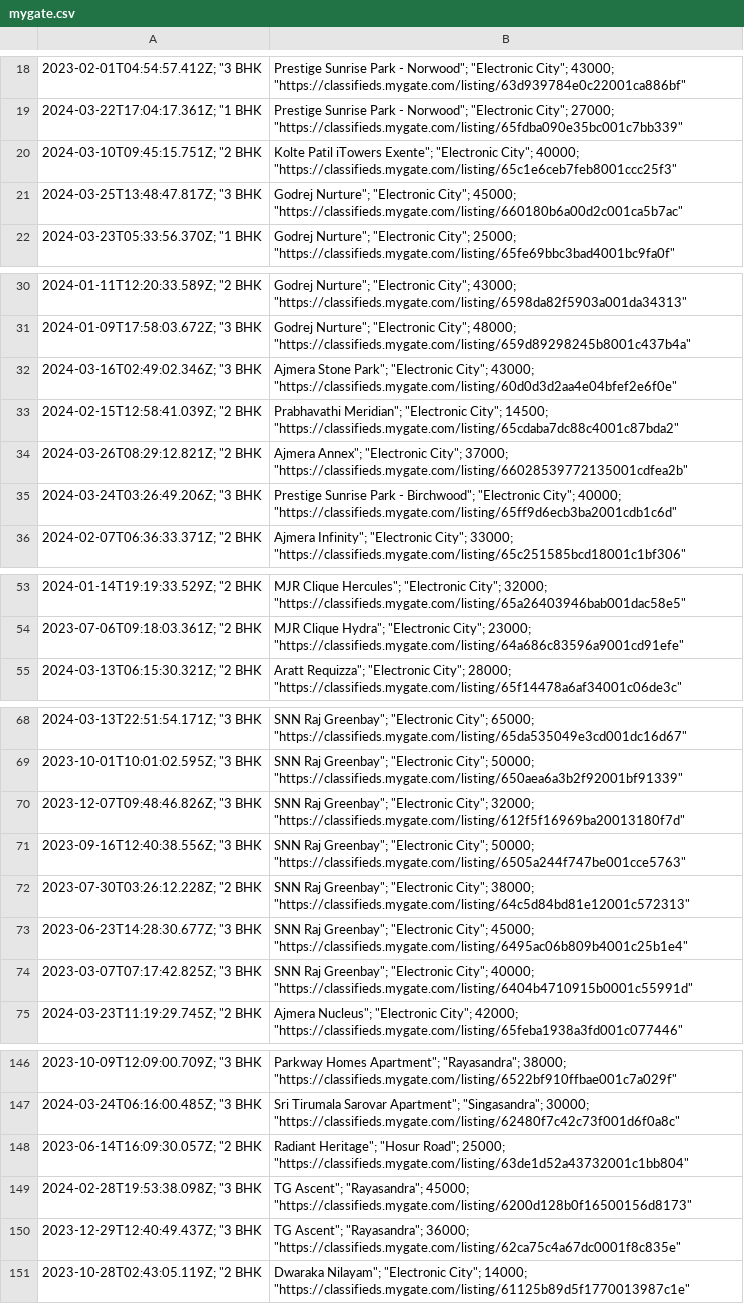
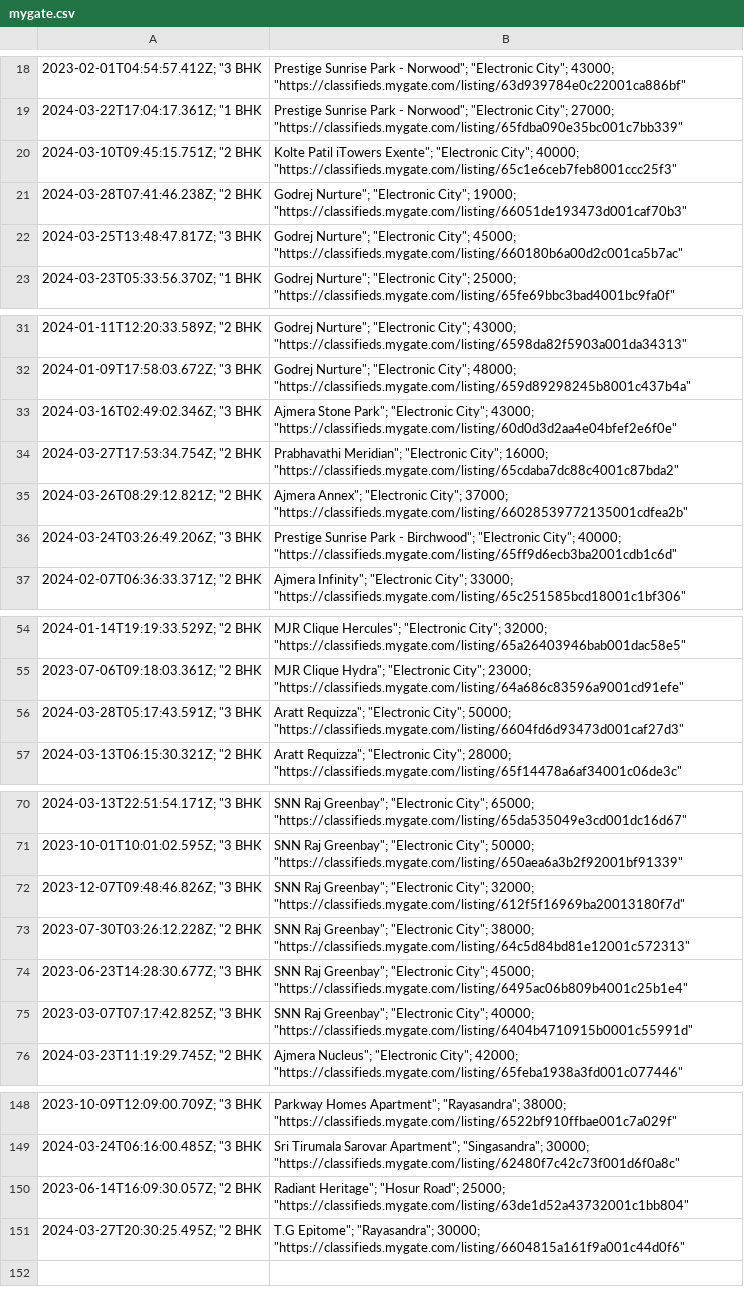
Before and after one commit to KShivendu/blr-societies, a CSV file: data/mygate.csv, drawn as a sheet; only a part is shown, gaps mark what is left out; removed rows and columns are numbered as before the commit, all else as after; the diff covers the shown part only; the diff names each change by its address in the sheet, - before the commit and + after, or states it on an @@ line.

```diff
--- a/data/mygate.csv
+++ b/data/mygate.csv
+row 21: 2024-03-28T07:41:46.238Z; "2 BHK | Godrej Nurture"; "Electronic City"; 19000; "https://classifieds.mygate.com/listing/66051de193473d001caf70b3"
-A34: 2024-02-15T12:58:41.039Z; "2 BHK
+A34: 2024-03-27T17:53:34.754Z; "2 BHK
-B34: …"Electronic City"; 14500; "https://classifieds.mygate.com/listing/65cdaba7dc88c4001c87bda2"
+B34: …"Electronic City"; 16000; "https://classifieds.mygate.com/listing/65cdaba7dc88c4001c87bda2"
+row 56: 2024-03-28T05:17:43.591Z; "3 BHK | Aratt Requizza"; "Electronic City"; 50000; "https://classifieds.mygate.com/listing/6604fd6d93473d001caf27d3"
-row 71: 2023-09-16T12:40:38.556Z; "3 BHK | SNN Raj Greenbay"; "Electronic City"; 50000; "https://classifieds.mygate.com/listing/6505a244f747be001cce5763"
-row 149: 2024-02-28T19:53:38.098Z; "3 BHK | TG Ascent"; "Rayasandra"; 45000; "https://classifieds.mygate.com/listing/6200d128b0f16500156d8173"
-A151: 2023-12-29T12:40:49.437Z; "3 BHK
+A151: 2024-03-27T20:30:25.495Z; "2 BHK
-B151: TG Ascent"; "Rayasandra"; 36000; "https://classifieds.mygate.com/listing/62ca75c4a67dc0001f8c835e"
+B151: T.G Epitome"; "Rayasandra"; 30000; "https://classifieds.mygate.com/listing/6604815a161f9a001c44d0f6"
-row 151: 2023-10-28T02:43:05.119Z; "2 BHK | Dwaraka Nilayam"; "Electronic City"; 14000; "https://classifieds.mygate.com/listing/61125b89d5f1770013987c1e"
```
Also changed, not shown: 1 added row and 1 edited cell elsewhere in this file.
